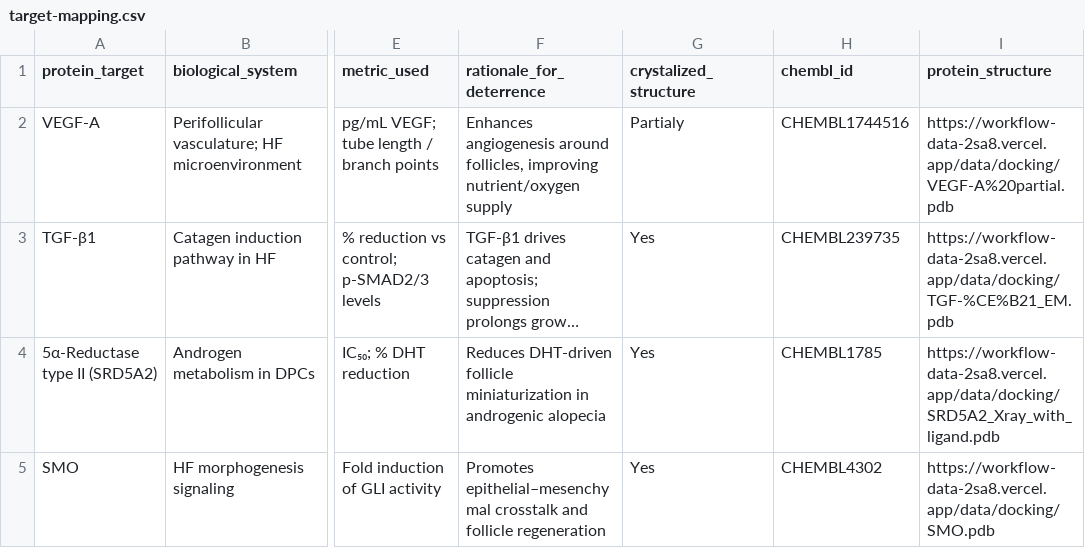
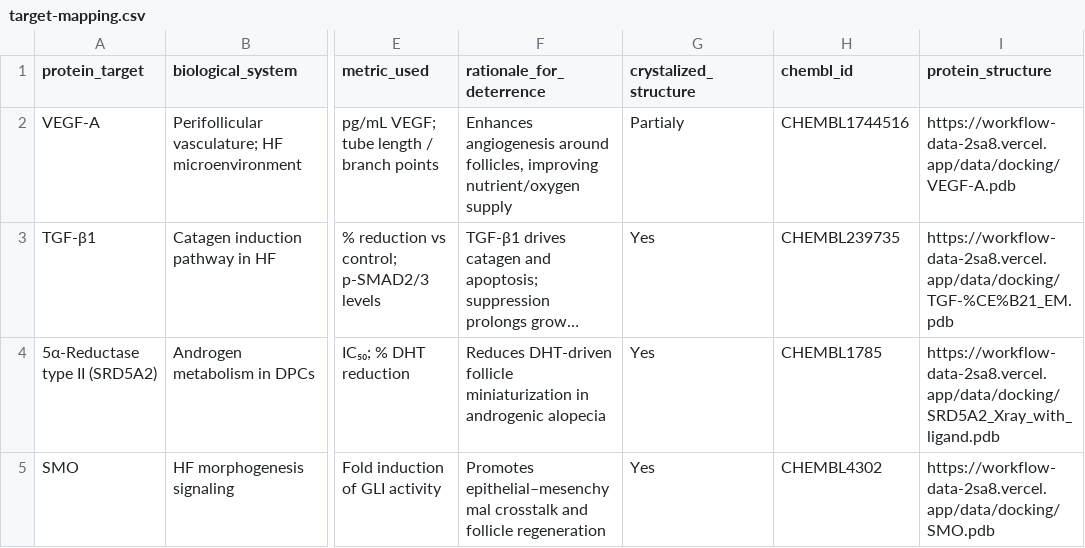
Before and after one commit to Zeira-AI/workflow-data, a CSV file: public/data/croda/target-mapping.csv, drawn as a sheet; only a part is shown, gaps mark what is left out; long unchanged cells end in …; the diff names each change by its address in the sheet, - before the commit and + after, or states it on an @@ line.

Commit message:
fix: target mapping

```diff
--- a/public/data/croda/target-mapping.csv
+++ b/public/data/croda/target-mapping.csv
-I2 (protein_structure): https://workflow-data-2sa8.vercel.app/data/docking/VEGF-A%20partial.pdb
+I2 (protein_structure): https://workflow-data-2sa8.vercel.app/data/docking/VEGF-A.pdb
```
Also changed, not shown: 1 other file.
